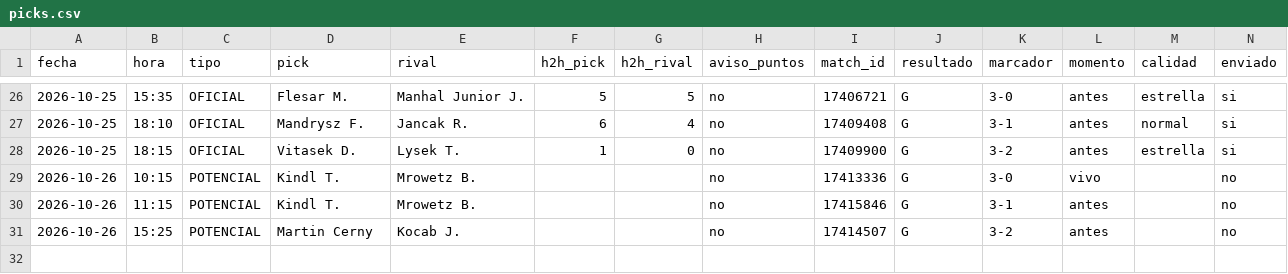
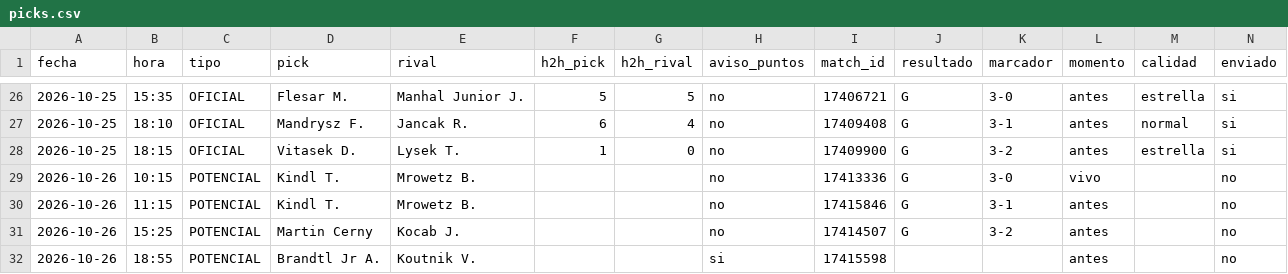
Before and after one commit to manuvaldespartera3-netizen/tt-avisador, a CSV file: picks.csv, drawn as a sheet; only a part is shown, gaps mark what is left out; rows hold the shown columns only; the diff names each change by its address in the sheet, - before the commit and + after, or states it on an @@ line.

Commit message:
Historial de picks

```diff
--- a/picks.csv
+++ b/picks.csv
+row 32: 2026-10-26 | 18:55 | POTENCIAL | Brandtl Jr A. | Koutnik V. |  |  | si | 17415598 |  |  | antes |  | no
```
